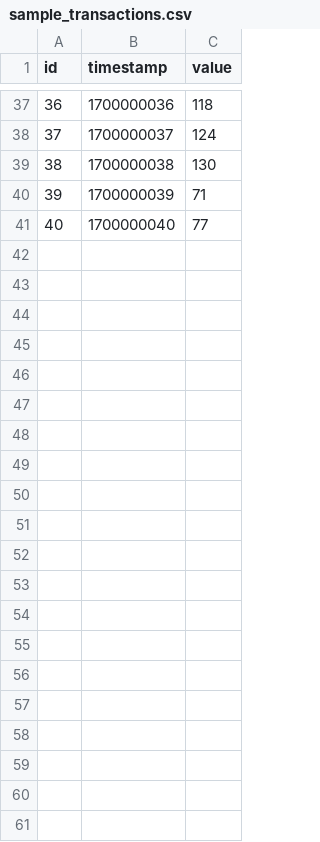
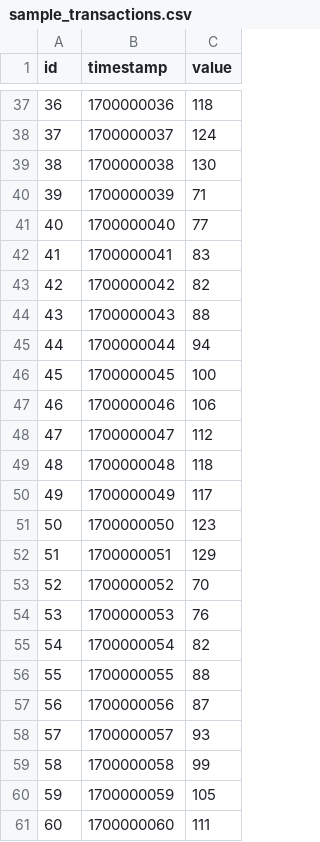
Before and after one commit to Shaheer12345678/goldman-sachs-2022, a CSV file: .full_backup/src/data/sample_transactions.csv, drawn as a sheet; only a part is shown, gaps mark what is left out; the diff names each change by its address in the sheet, - before the commit and + after, or states it on an @@ line.

```diff
--- a/.full_backup/src/data/sample_transactions.csv
+++ b/.full_backup/src/data/sample_transactions.csv
+row 42: 41 | 1700000041 | 83
+row 43: 42 | 1700000042 | 82
+row 44: 43 | 1700000043 | 88
+row 45: 44 | 1700000044 | 94
+row 46: 45 | 1700000045 | 100
+row 47: 46 | 1700000046 | 106
+row 48: 47 | 1700000047 | 112
+row 49: 48 | 1700000048 | 118
+row 50: 49 | 1700000049 | 117
+row 51: 50 | 1700000050 | 123
+row 52: 51 | 1700000051 | 129
+row 53: 52 | 1700000052 | 70
+row 54: 53 | 1700000053 | 76
+row 55: 54 | 1700000054 | 82
+row 56: 55 | 1700000055 | 88
+row 57: 56 | 1700000056 | 87
+row 58: 57 | 1700000057 | 93
+row 59: 58 | 1700000058 | 99
+row 60: 59 | 1700000059 | 105
+row 61: 60 | 1700000060 | 111
```
Also changed, not shown: src/data/sample_transactions.csv, 4 other files.
